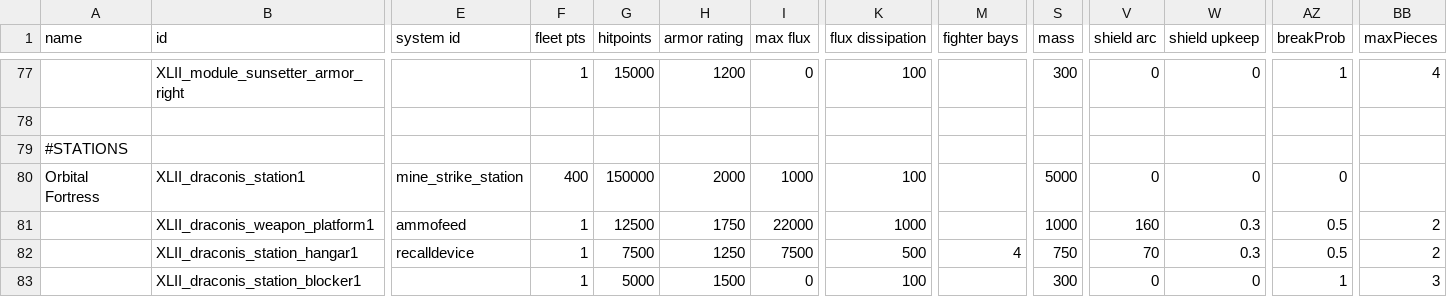
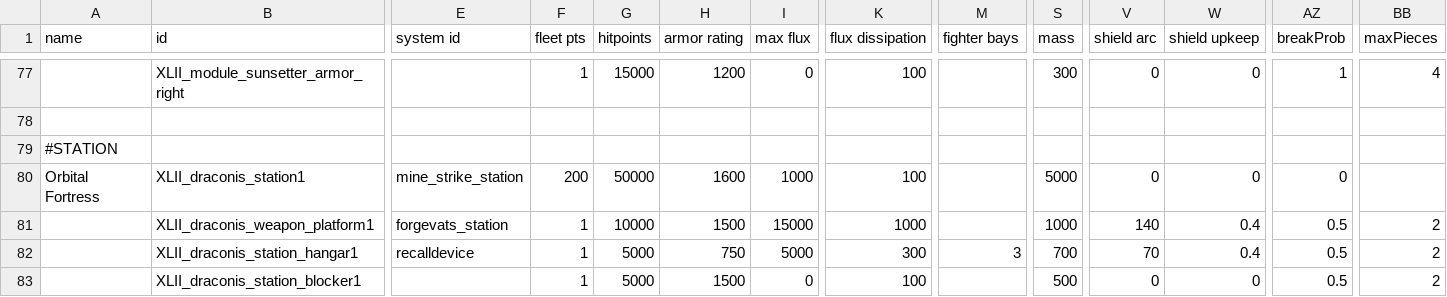
Before and after one commit to Levianeer/Draconis-Fleet, a CSV file: data/hulls/ship_data.csv, drawn as a sheet; only a part is shown, gaps mark what is left out; the diff names each change by its address in the sheet, - before the commit and + after, or states it on an @@ line.

Commit message:
Updated station
Balance pending, but the sprite is making progress. Definitely not a fan of doing stations, so much time for something that looks so so bad.

```diff
--- a/data/hulls/ship_data.csv
+++ b/data/hulls/ship_data.csv
-A79 (name): #STATIONS
+A79 (name): #STATION
-F80 (fleet pts): 400
+F80 (fleet pts): 200
-G80 (hitpoints): 150000
+G80 (hitpoints): 50000
-H80 (armor rating): 2000
+H80 (armor rating): 1600
-E81 (system id): ammofeed
+E81 (system id): forgevats_station
-G81 (hitpoints): 12500
+G81 (hitpoints): 10000
-H81 (armor rating): 1750
+H81 (armor rating): 1500
-I81 (max flux): 22000
+I81 (max flux): 15000
-V81 (shield arc): 160
+V81 (shield arc): 140
-W81:W82 (shield upkeep): 0.3
+W81:W82 (shield upkeep): 0.4
-G82 (hitpoints): 7500
+G82 (hitpoints): 5000
-H82 (armor rating): 1250
+H82 (armor rating): 750
-I82 (max flux): 7500
+I82 (max flux): 5000
-K82 (flux dissipation): 500
+K82 (flux dissipation): 300
-M82 (fighter bays): 4
+M82 (fighter bays): 3
-S82 (mass): 750
+S82 (mass): 700
-S83 (mass): 300
+S83 (mass): 500
-AZ83 (breakProb): 1
+AZ83 (breakProb): 0.5
-BB83 (maxPieces): 3
+BB83 (maxPieces): 2
```
Also changed, not shown: data/campaign/sim_opponents_dev.csv, 10 other files.
